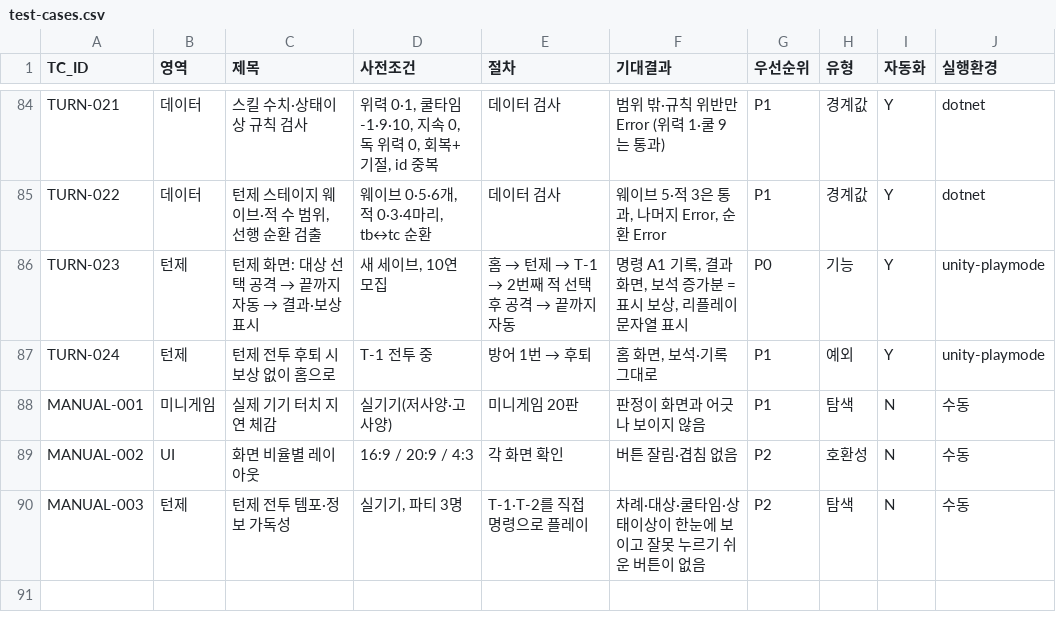
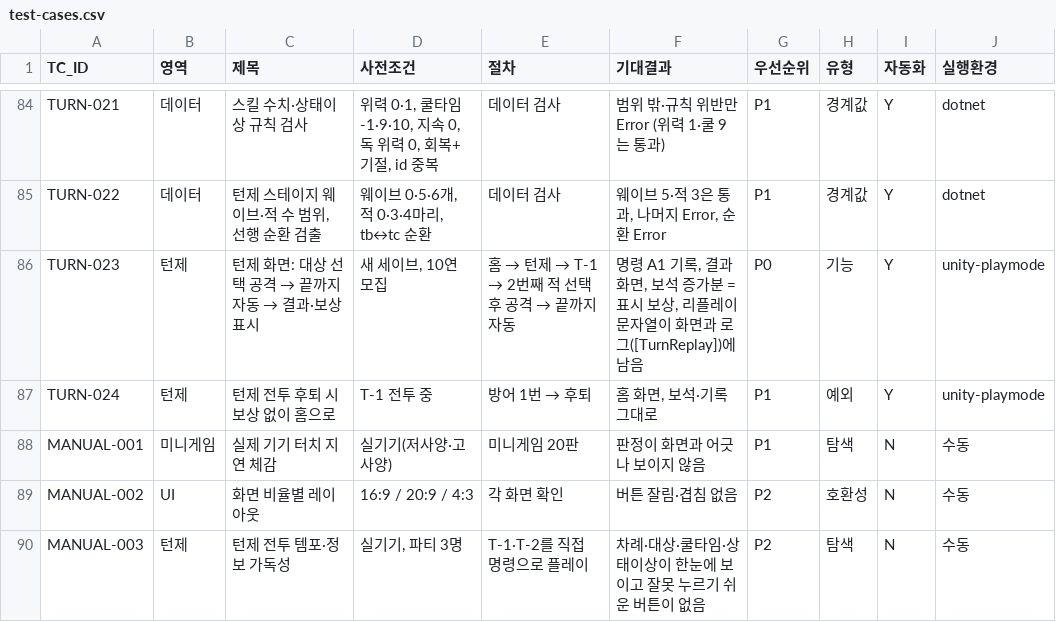
Before and after one commit to ppastar/tiny-expedition-qa, a CSV file: docs/test-cases.csv, drawn as a sheet; only a part is shown, gaps mark what is left out.

```diff
--- a/docs/test-cases.csv
+++ b/docs/test-cases.csv
@@ -85,3 +85,3 @@ TURN-021,데이터,"스킬 수치·상태이상 규칙 검사","위력 0·1, 쿨
 TURN-022,데이터,"턴제 스테이지 웨이브·적 수 범위, 선행 순환 검출","웨이브 0·5·6개, 적 0·3·4마리, tb↔tc 순환","데이터 검사","웨이브 5·적 3은 통과, 나머지 Error, 순환 Error",P1,경계값,Y,dotnet
-TURN-023,턴제,"턴제 화면: 대상 선택 공격 → 끝까지 자동 → 결과·보상 표시","새 세이브, 10연 모집","홈 → 턴제 → T-1 → 2번째 적 선택 후 공격 → 끝까지 자동","명령 A1 기록, 결과 화면, 보석 증가분 = 표시 보상, 리플레이 문자열 표시",P0,기능,Y,unity-playmode
+TURN-023,턴제,"턴제 화면: 대상 선택 공격 → 끝까지 자동 → 결과·보상 표시","새 세이브, 10연 모집","홈 → 턴제 → T-1 → 2번째 적 선택 후 공격 → 끝까지 자동","명령 A1 기록, 결과 화면, 보석 증가분 = 표시 보상, 리플레이 문자열이 화면과 로그([TurnReplay])에 남음",P0,기능,Y,unity-playmode
 TURN-024,턴제,"턴제 전투 후퇴 시 보상 없이 홈으로","T-1 전투 중","방어 1번 → 후퇴","홈 화면, 보석·기록 그대로",P1,예외,Y,unity-playmode
```
Also changed, not shown: 6 other files.
